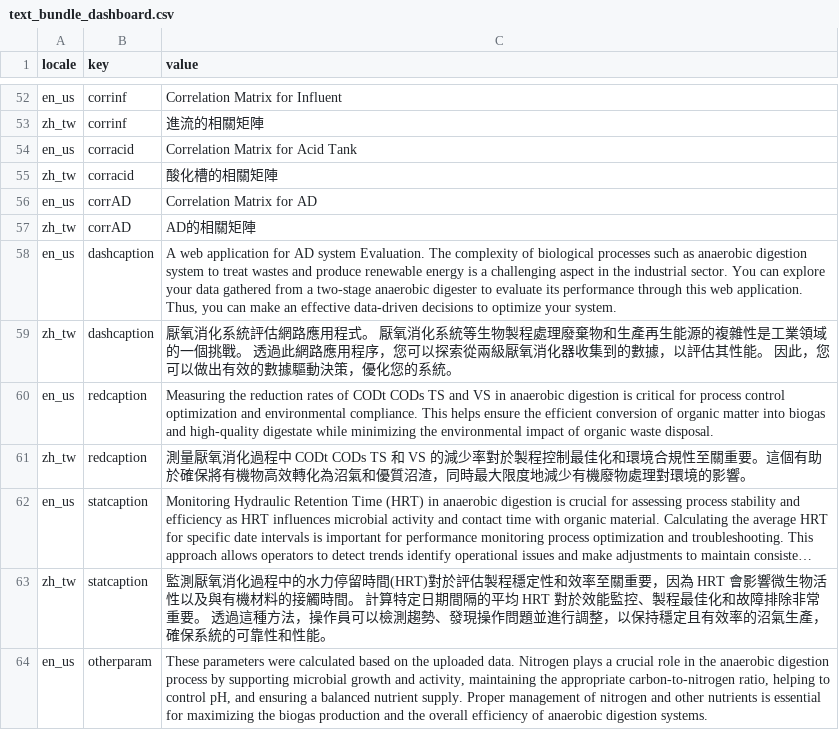
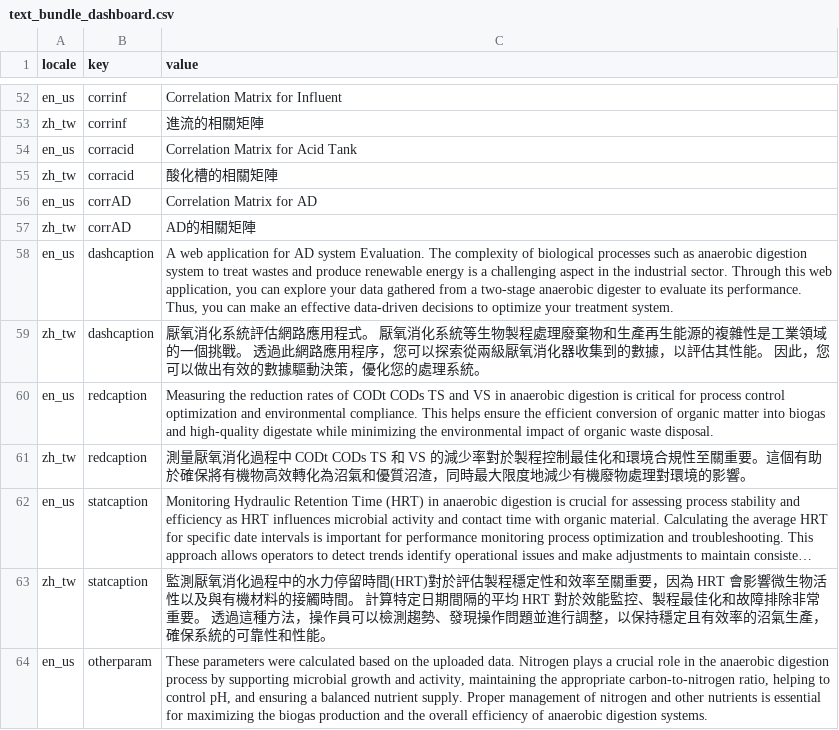
Before and after one commit to bryancastillo10/anaerodash, a CSV file: lang/text_bundle_dashboard.csv, drawn as a sheet; only a part is shown, gaps mark what is left out; long unchanged cells end in ….

Commit message:
edit page 1 en and 中文 grammar

```diff
--- a/lang/text_bundle_dashboard.csv
+++ b/lang/text_bundle_dashboard.csv
@@ -57,4 +57,4 @@ en_us,corrAD, Correlation Matrix for AD
 zh_tw,corrAD, AD的相關矩陣
-en_us,dashcaption,"A web application for AD system Evaluation. The complexity of biological processes such as anaerobic digestion system to treat wastes and produce renewable energy is a challenging aspect in the industrial sector. You can explore your data gathered from a two-stage anaerobic digester to evaluate its performance through this web application. Thus, you can make an effective data-driven decisions to optimize your system."
-zh_tw,dashcaption,厭氧消化系統評估網路應用程式。 厭氧消化系統等生物製程處理廢棄物和生產再生能源的複雜性是工業領域的一個挑戰。 透過此網路應用程序，您可以探索從兩級厭氧消化器收集到的數據，以評估其性能。 因此，您可以做出有效的數據驅動決策，優化您的系統。
+en_us,dashcaption,"A web application for AD system Evaluation. The complexity of biological processes such as anaerobic digestion system to treat wastes and produce renewable energy is a challenging aspect in the industrial sector. Through this web application, you can explore your data gathered from a two-stage anaerobic digester to evaluate its performance. Thus, you can make an effective data-driven decisions to optimize your treatment system."
+zh_tw,dashcaption,厭氧消化系統評估網路應用程式。 厭氧消化系統等生物製程處理廢棄物和生產再生能源的複雜性是工業領域的一個挑戰。 透過此網路應用程序，您可以探索從兩級厭氧消化器收集到的數據，以評估其性能。 因此，您可以做出有效的數據驅動決策，優化您的處理系統。
 en_us,redcaption,"Measuring the reduction rates of CODt CODs TS and VS in anaerobic digestion is critical for process control optimization and environmental compliance. This helps ensure the efficient conversion of organic matter into biogas and high-quality digestate while minimizing the environmental impact of organic waste disposal."
```
